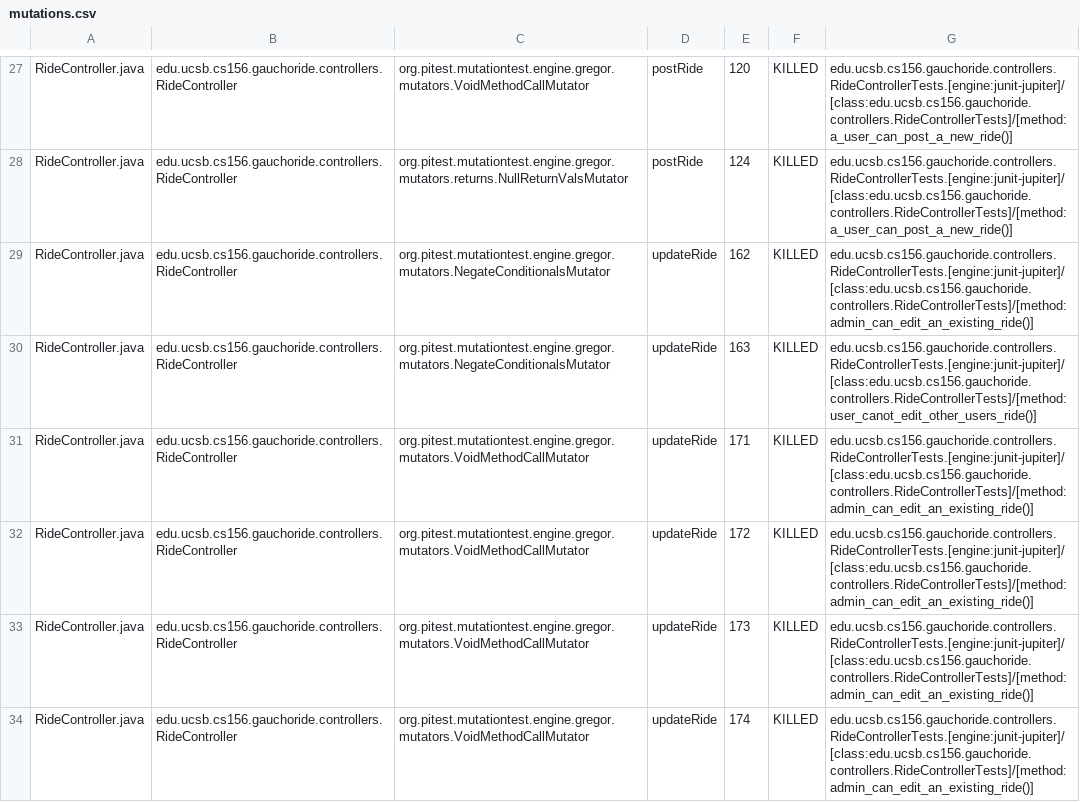
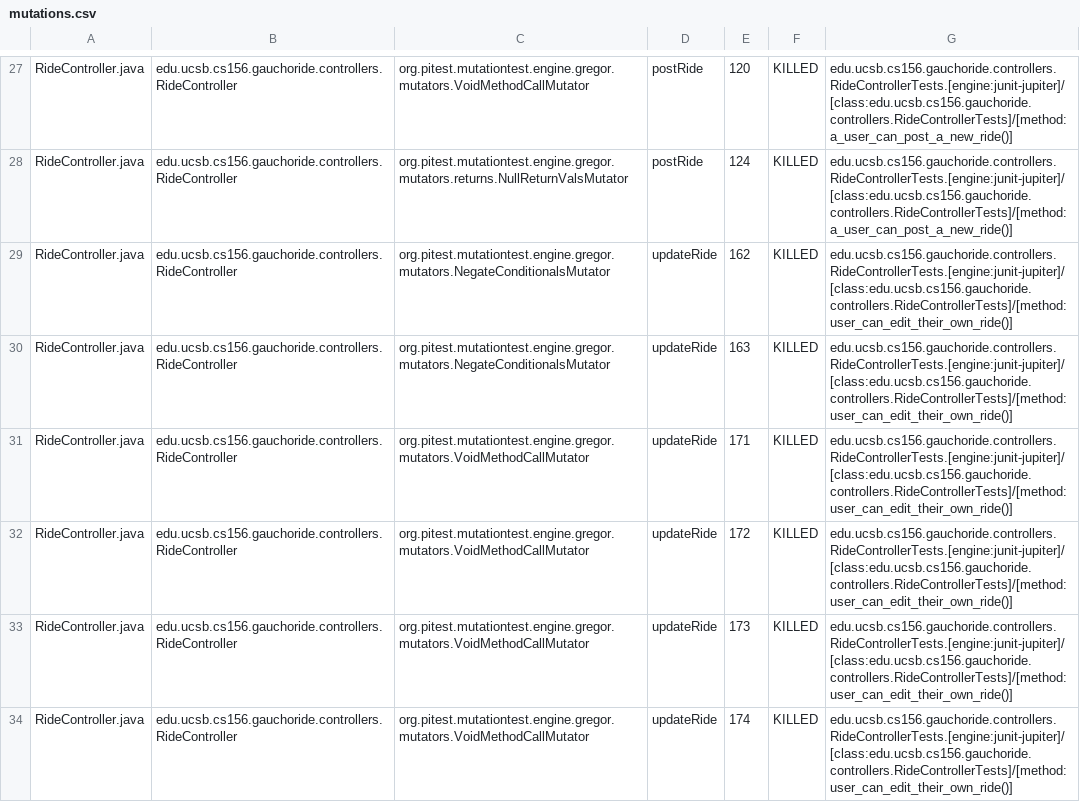
Before and after one commit to ucsb-cs156-m23/proj-gauchoride-m23-9am-1, a CSV file: prs/71/pitest/mutations.csv, drawn as a sheet; only a part is shown, gaps mark what is left out; the diff covers the shown part only.

Commit message:
Deploying to gh-pages from @ ucsb-cs156-m23/proj-gauchoride-m23-9am-1@d4e7d4ec7c92c4bfeed479e3098fae9deeb458a3 🚀

```diff
--- a/prs/71/pitest/mutations.csv
+++ b/prs/71/pitest/mutations.csv
@@ -28,7 +28,7 @@ RideController.java,edu.ucsb.cs156.gauchoride.controllers.RideController,org.pit
 RideController.java,edu.ucsb.cs156.gauchoride.controllers.RideController,org.pitest.mutationtest.engine.gregor.mutators.returns.NullReturnValsMutator,postRide,124,KILLED,edu.ucsb.cs156.gauchoride.controllers.RideControllerTests.[engine:junit-jupiter]/[class:edu.ucsb.cs156.gauchoride.controllers.RideControllerTests]/[method:a_user_can_post_a_new_ride()]
-RideController.java,edu.ucsb.cs156.gauchoride.controllers.RideController,org.pitest.mutationtest.engine.gregor.mutators.NegateConditionalsMutator,updateRide,162,KILLED,edu.ucsb.cs156.gauchoride.controllers.RideControllerTests.[engine:junit-jupiter]/[class:edu.ucsb.cs156.gauchoride.controllers.RideControllerTests]/[method:admin_can_edit_an_existing_ride()]
-RideController.java,edu.ucsb.cs156.gauchoride.controllers.RideController,org.pitest.mutationtest.engine.gregor.mutators.NegateConditionalsMutator,updateRide,163,KILLED,edu.ucsb.cs156.gauchoride.controllers.RideControllerTests.[engine:junit-jupiter]/[class:edu.ucsb.cs156.gauchoride.controllers.RideControllerTests]/[method:user_canot_edit_other_users_ride()]
-RideController.java,edu.ucsb.cs156.gauchoride.controllers.RideController,org.pitest.mutationtest.engine.gregor.mutators.VoidMethodCallMutator,updateRide,171,KILLED,edu.ucsb.cs156.gauchoride.controllers.RideControllerTests.[engine:junit-jupiter]/[class:edu.ucsb.cs156.gauchoride.controllers.RideControllerTests]/[method:admin_can_edit_an_existing_ride()]
-RideController.java,edu.ucsb.cs156.gauchoride.controllers.RideController,org.pitest.mutationtest.engine.gregor.mutators.VoidMethodCallMutator,updateRide,172,KILLED,edu.ucsb.cs156.gauchoride.controllers.RideControllerTests.[engine:junit-jupiter]/[class:edu.ucsb.cs156.gauchoride.controllers.RideControllerTests]/[method:admin_can_edit_an_existing_ride()]
-RideController.java,edu.ucsb.cs156.gauchoride.controllers.RideController,org.pitest.mutationtest.engine.gregor.mutators.VoidMethodCallMutator,updateRide,173,KILLED,edu.ucsb.cs156.gauchoride.controllers.RideControllerTests.[engine:junit-jupiter]/[class:edu.ucsb.cs156.gauchoride.controllers.RideControllerTests]/[method:admin_can_edit_an_existing_ride()]
-RideController.java,edu.ucsb.cs156.gauchoride.controllers.RideController,org.pitest.mutationtest.engine.gregor.mutators.VoidMethodCallMutator,updateRide,174,KILLED,edu.ucsb.cs156.gauchoride.controllers.RideControllerTests.[engine:junit-jupiter]/[class:edu.ucsb.cs156.gauchoride.controllers.RideControllerTests]/[method:admin_can_edit_an_existing_ride()]
+RideController.java,edu.ucsb.cs156.gauchoride.controllers.RideController,org.pitest.mutationtest.engine.gregor.mutators.NegateConditionalsMutator,updateRide,162,KILLED,edu.ucsb.cs156.gauchoride.controllers.RideControllerTests.[engine:junit-jupiter]/[class:edu.ucsb.cs156.gauchoride.controllers.RideControllerTests]/[method:user_can_edit_their_own_ride()]
+RideController.java,edu.ucsb.cs156.gauchoride.controllers.RideController,org.pitest.mutationtest.engine.gregor.mutators.NegateConditionalsMutator,updateRide,163,KILLED,edu.ucsb.cs156.gauchoride.controllers.RideControllerTests.[engine:junit-jupiter]/[class:edu.ucsb.cs156.gauchoride.controllers.RideControllerTests]/[method:user_can_edit_their_own_ride()]
+RideController.java,edu.ucsb.cs156.gauchoride.controllers.RideController,org.pitest.mutationtest.engine.gregor.mutators.VoidMethodCallMutator,updateRide,171,KILLED,edu.ucsb.cs156.gauchoride.controllers.RideControllerTests.[engine:junit-jupiter]/[class:edu.ucsb.cs156.gauchoride.controllers.RideControllerTests]/[method:user_can_edit_their_own_ride()]
+RideController.java,edu.ucsb.cs156.gauchoride.controllers.RideController,org.pitest.mutationtest.engine.gregor.mutators.VoidMethodCallMutator,updateRide,172,KILLED,edu.ucsb.cs156.gauchoride.controllers.RideControllerTests.[engine:junit-jupiter]/[class:edu.ucsb.cs156.gauchoride.controllers.RideControllerTests]/[method:user_can_edit_their_own_ride()]
+RideController.java,edu.ucsb.cs156.gauchoride.controllers.RideController,org.pitest.mutationtest.engine.gregor.mutators.VoidMethodCallMutator,updateRide,173,KILLED,edu.ucsb.cs156.gauchoride.controllers.RideControllerTests.[engine:junit-jupiter]/[class:edu.ucsb.cs156.gauchoride.controllers.RideControllerTests]/[method:user_can_edit_their_own_ride()]
+RideController.java,edu.ucsb.cs156.gauchoride.controllers.RideController,org.pitest.mutationtest.engine.gregor.mutators.VoidMethodCallMutator,updateRide,174,KILLED,edu.ucsb.cs156.gauchoride.controllers.RideControllerTests.[engine:junit-jupiter]/[class:edu.ucsb.cs156.gauchoride.controllers.RideControllerTests]/[method:user_can_edit_their_own_ride()]
```
Also changed, not shown: 35 edited cells elsewhere in this file, 15 other files.
